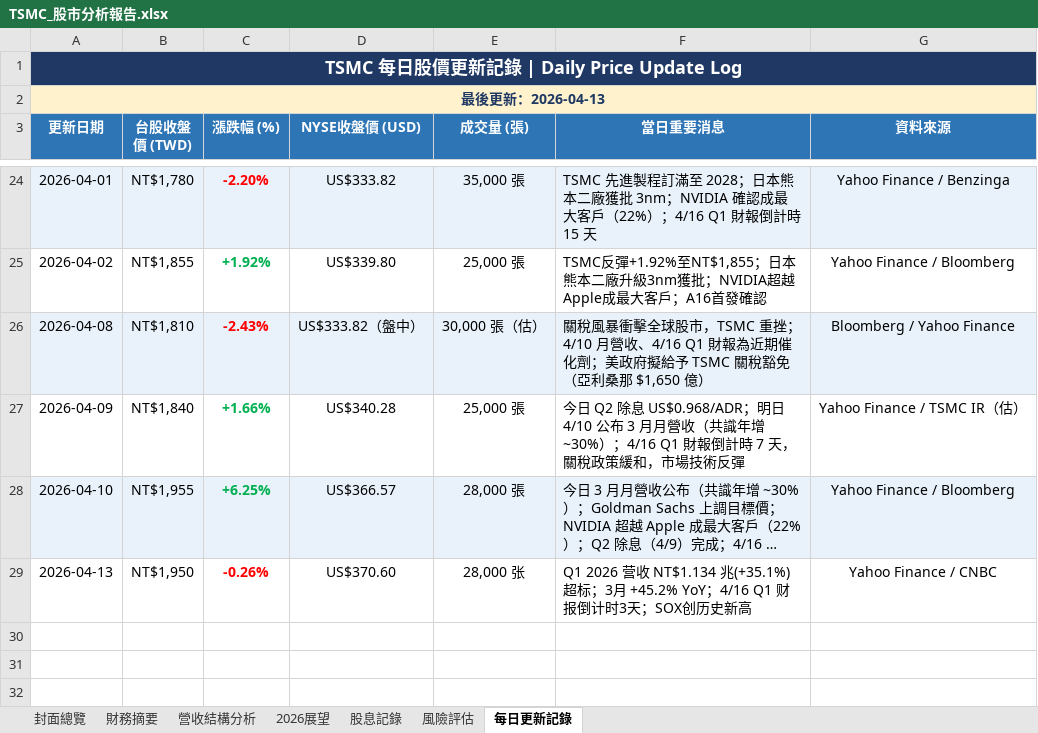
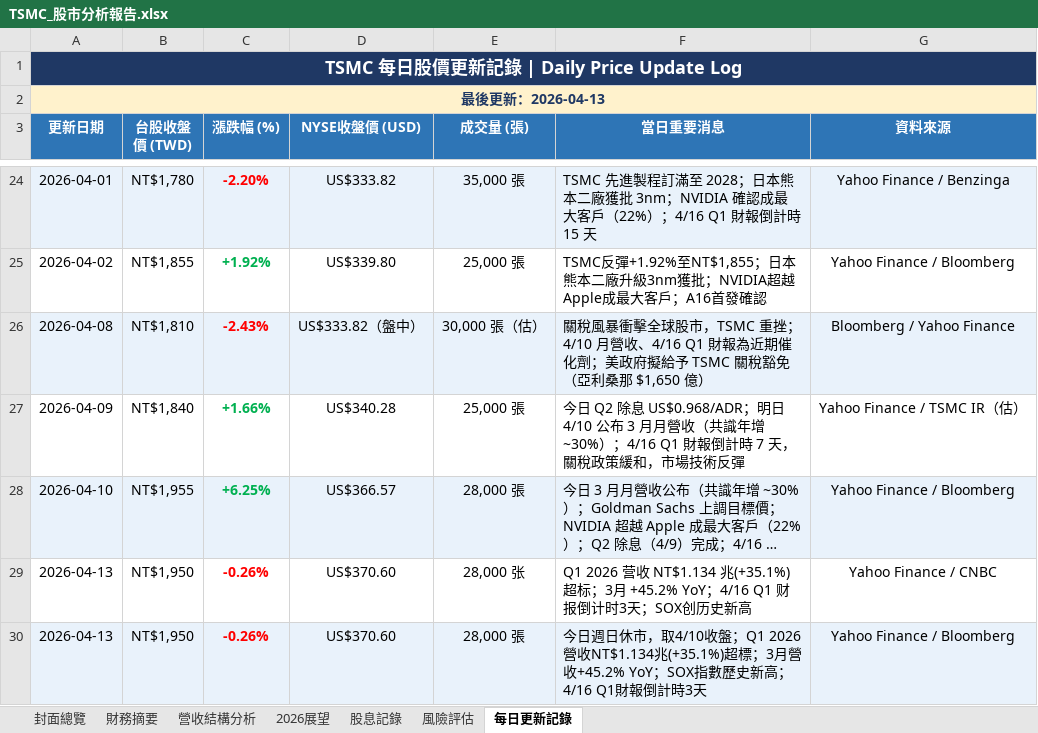
Before and after one commit to Tomwu229622/tsmc-daily-report, an Excel workbook: TSMC_股市分析報告.xlsx, sheet 每日更新記錄, drawn as a sheet; only a part is shown, gaps mark what is left out; long unchanged cells end in …; values as stored, in another font and other column widths than the file's, no borders; the diff names each change by its address in the sheet, - before the commit and + after, or states it on an @@ line.

```diff
--- a/TSMC_股市分析報告.xlsx (sheet 每日更新記錄)
+++ b/TSMC_股市分析報告.xlsx (sheet 每日更新記錄)
+row 30: 2026-04-13 | NT$1,950 | -0.26% | US$370.60 | 28,000 張 | 今日週日休市，取4/10收盤；Q1 2026營收NT$1.134兆(+35.1%)超標；3月營收+45.2% YoY；SOX指數歷史新高；4/16 Q1財報倒計時3天 | Yahoo Finance / Bloomberg
```
Also changed, not shown: 3 other files.
